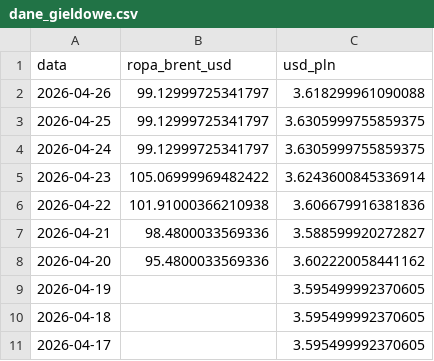
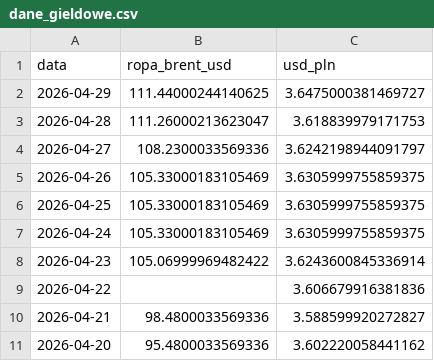
Before and after one commit to Majbor1/orlen_scraper, a CSV file: data/dane_gieldowe.csv, drawn as a sheet; only a part is shown; the shorter side is filled out with more unchanged rows.

```diff
--- a/data/dane_gieldowe.csv
+++ b/data/dane_gieldowe.csv
@@ -1,7 +1,10 @@
 data,ropa_brent_usd,usd_pln
-2026-04-26,99.12999725341797,3.618299961090088
-2026-04-25,99.12999725341797,3.6305999755859375
-2026-04-24,99.12999725341797,3.6305999755859375
+2026-04-29,111.44000244140625,3.6475000381469727
+2026-04-28,111.26000213623047,3.618839979171753
+2026-04-27,108.2300033569336,3.6242198944091797
+2026-04-26,105.33000183105469,3.6305999755859375
+2026-04-25,105.33000183105469,3.6305999755859375
+2026-04-24,105.33000183105469,3.6305999755859375
 2026-04-23,105.06999969482422,3.6243600845336914
-2026-04-22,101.91000366210938,3.606679916381836
+2026-04-22,,3.606679916381836
 2026-04-21,98.4800033569336,3.588599920272827
```
Also changed, not shown: data/cena_max.csv, data/ceny_na_stacjach.csv, 9 other files.
